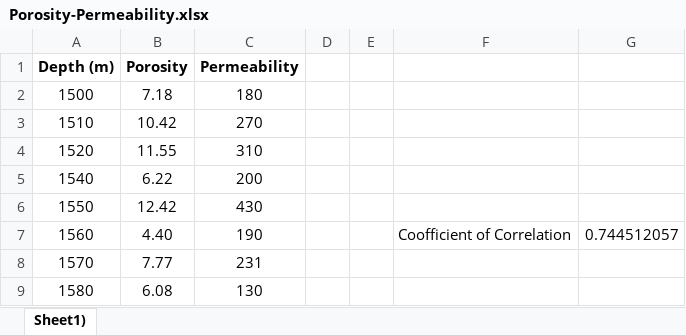
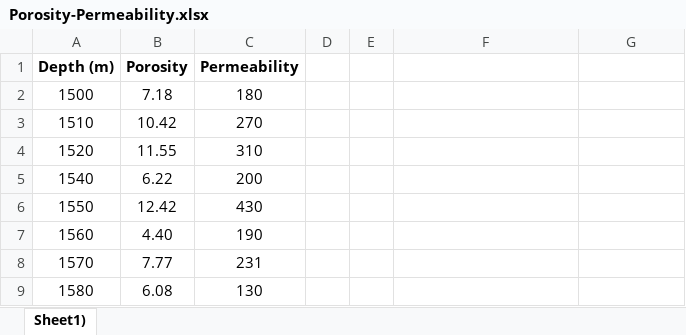
Before and after one commit to ghoziankarami-zz/Rforgeosciences, an Excel workbook: Porosity-Permeability.xlsx, sheet Sheet1), drawn as a sheet; only a part is shown; values as stored, in another font and other column widths than the file's, no borders; charts and pictures not drawn; the diff names each change by its address in the sheet, - before the commit and + after, or states it on an @@ line.

```diff
--- a/Porosity-Permeability.xlsx (sheet Sheet1))
+++ b/Porosity-Permeability.xlsx (sheet Sheet1))
-F7: Coofficient of Correlation
+F7: (empty)
-G7: 0.744512057
+G7: (empty)
```
Also changed, not shown: charts or pictures, 1 other file.
